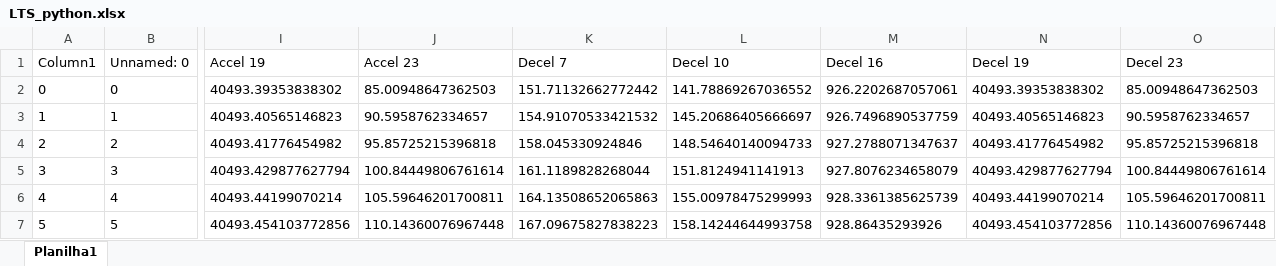
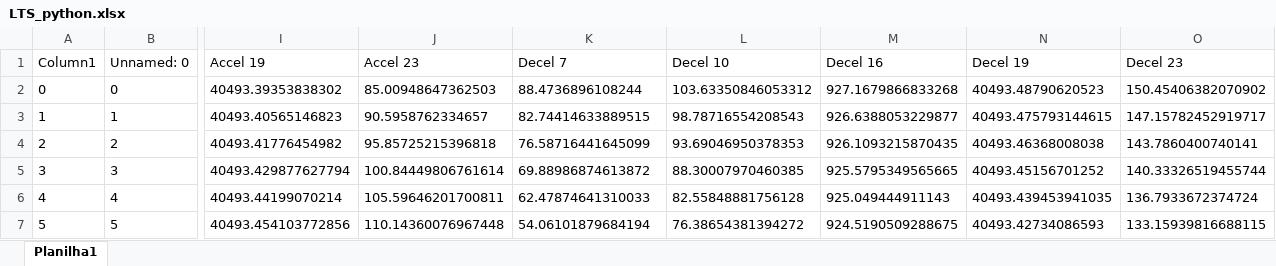
Before and after one commit to jgbalves/lap-time-simulator, an Excel workbook: Point-mass/LTS_python.xlsx, sheet Planilha1, drawn as a sheet; only a part is shown, gaps mark what is left out; values as stored, in another font and other column widths than the file's, no borders; table styles not drawn; the diff covers the shown part only; the diff names each change by its address in the sheet, - before the commit and + after, or states it on an @@ line.

```diff
--- a/Point-mass/LTS_python.xlsx (sheet Planilha1)
+++ b/Point-mass/LTS_python.xlsx (sheet Planilha1)
-K2 (Decel 7): 151.71132662772442
+K2 (Decel 7): 88.4736896108244
-L2 (Decel 10): 141.78869267036552
+L2 (Decel 10): 103.63350846053312
-M2 (Decel 16): 926.2202687057061
+M2 (Decel 16): 927.1679866833268
-N2 (Decel 19): 40493.39353838302
+N2 (Decel 19): 40493.48790620523
-O2 (Decel 23): 85.00948647362503
+O2 (Decel 23): 150.45406382070902
-K3 (Decel 7): 154.91070533421532
+K3 (Decel 7): 82.74414633889515
-L3 (Decel 10): 145.20686405666697
+L3 (Decel 10): 98.78716554208543
-M3 (Decel 16): 926.7496890537759
+M3 (Decel 16): 926.6388053229877
-N3 (Decel 19): 40493.40565146823
+N3 (Decel 19): 40493.475793144615
-O3 (Decel 23): 90.5958762334657
+O3 (Decel 23): 147.15782452919717
-K4 (Decel 7): 158.045330924846
+K4 (Decel 7): 76.58716441645099
-L4 (Decel 10): 148.54640140094733
+L4 (Decel 10): 93.69046950378353
-M4 (Decel 16): 927.2788071347637
+M4 (Decel 16): 926.1093215870435
-N4 (Decel 19): 40493.41776454982
+N4 (Decel 19): 40493.46368008038
-O4 (Decel 23): 95.85725215396818
+O4 (Decel 23): 143.7860400740141
-K5 (Decel 7): 161.1189828268044
+K5 (Decel 7): 69.88986874613872
-L5 (Decel 10): 151.8124941141913
+L5 (Decel 10): 88.30007970460385
-M5 (Decel 16): 927.8076234658079
+M5 (Decel 16): 925.5795349565665
-N5 (Decel 19): 40493.429877627794
+N5 (Decel 19): 40493.45156701252
-O5 (Decel 23): 100.84449806761614
+O5 (Decel 23): 140.33326519455744
-K6 (Decel 7): 164.13508652065863
+K6 (Decel 7): 62.47874641310033
-L6 (Decel 10): 155.00978475299993
+L6 (Decel 10): 82.55848881756128
-M6 (Decel 16): 928.3361385625739
+M6 (Decel 16): 925.049444911143
-N6 (Decel 19): 40493.44199070214
+N6 (Decel 19): 40493.439453941035
-O6 (Decel 23): 105.59646201700811
+O6 (Decel 23): 136.7933672374724
-K7 (Decel 7): 167.09675827838223
+K7 (Decel 7): 54.06101879684194
-L7 (Decel 10): 158.14244644993758
+L7 (Decel 10): 76.38654381394272
-M7 (Decel 16): 928.86435293926
+M7 (Decel 16): 924.5190509288675
-N7 (Decel 19): 40493.454103772856
+N7 (Decel 19): 40493.42734086593
-O7 (Decel 23): 110.14360076967448
+O7 (Decel 23): 133.15939816688115
```
Also changed, not shown: 115 edited cells elsewhere in this sheet, Point-mass/LTS.xlsx, 2 other files.
